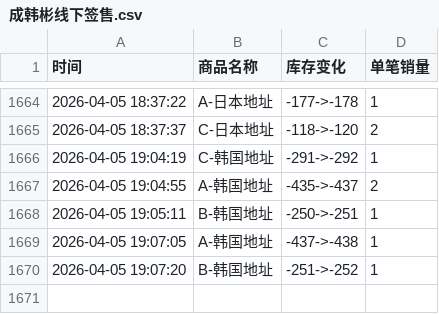
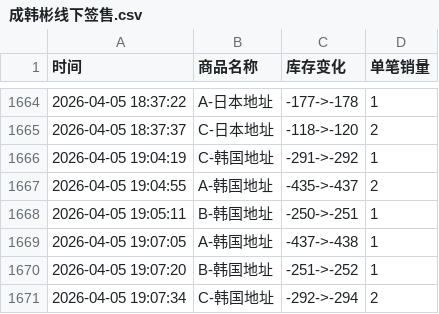
Before and after one commit to Juineii/hanbin_k40410, a CSV file: 成韩彬线下签售.csv, drawn as a sheet; only a part is shown, gaps mark what is left out; the diff names each change by its address in the sheet, - before the commit and + after, or states it on an @@ line.

Commit message:
自动更新数据 2026-04-05 19:07:37

```diff
--- a/成韩彬线下签售.csv
+++ b/成韩彬线下签售.csv
+row 1671: 2026-04-05 19:07:34 | C-韩国地址 | -292->-294 | 2
```
